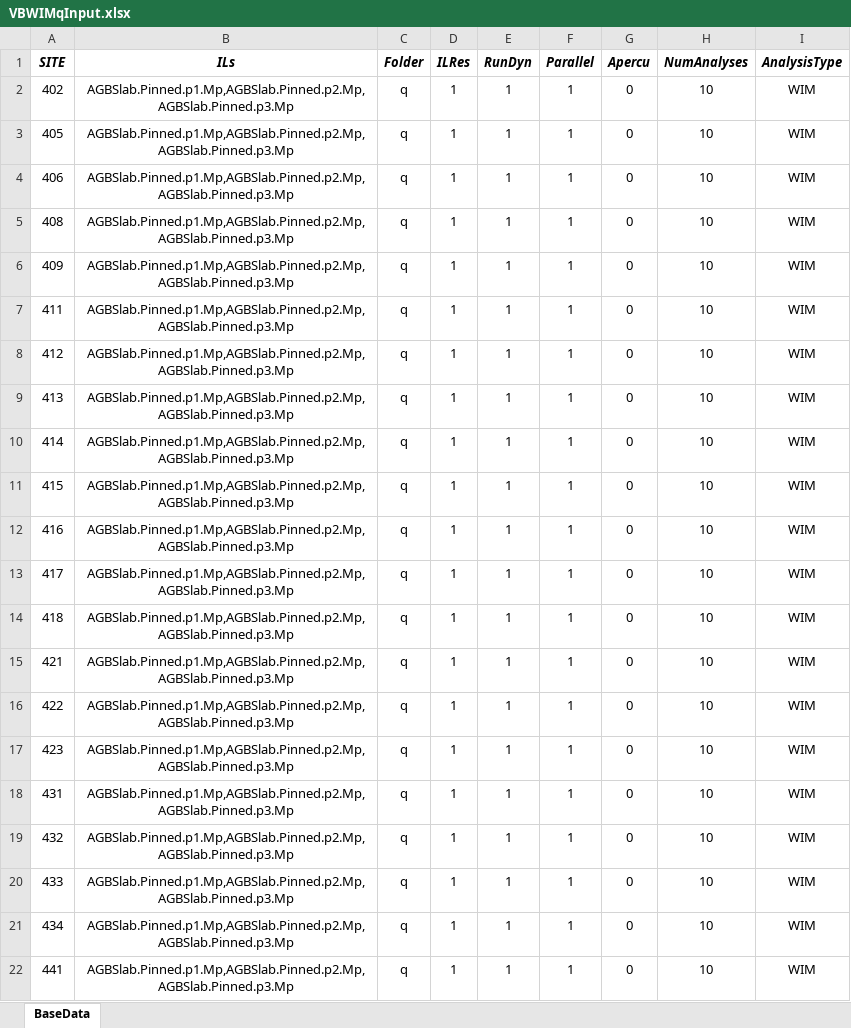
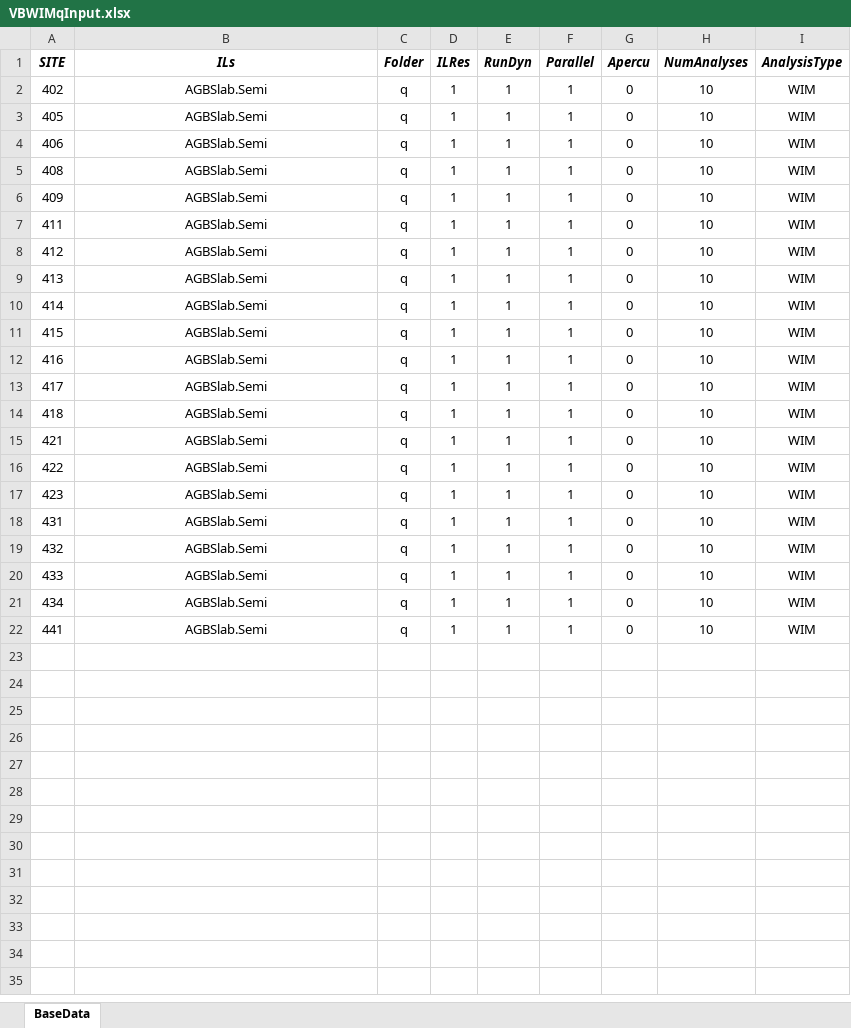
Before and after one commit to msjaarda/VirtualBridge2, an Excel workbook: Input/VBWIMqInput.xlsx, sheet BaseData, drawn as a sheet; values as stored, in another font and other column widths than the file's, no borders; the diff names each change by its address in the sheet, - before the commit and + after, or states it on an @@ line.

```diff
--- a/Input/VBWIMqInput.xlsx (sheet BaseData)
+++ b/Input/VBWIMqInput.xlsx (sheet BaseData)
-B2:B22 (ILs): AGBSlab.Pinned.p1.Mp,AGBSlab.Pinned.p2.Mp,AGBSlab.Pinned.p3.Mp
+B2:B22 (ILs): AGBSlab.Semi
```
Also changed, not shown: Input/VBSimInputAGB2002.xlsx, 13 other files.
